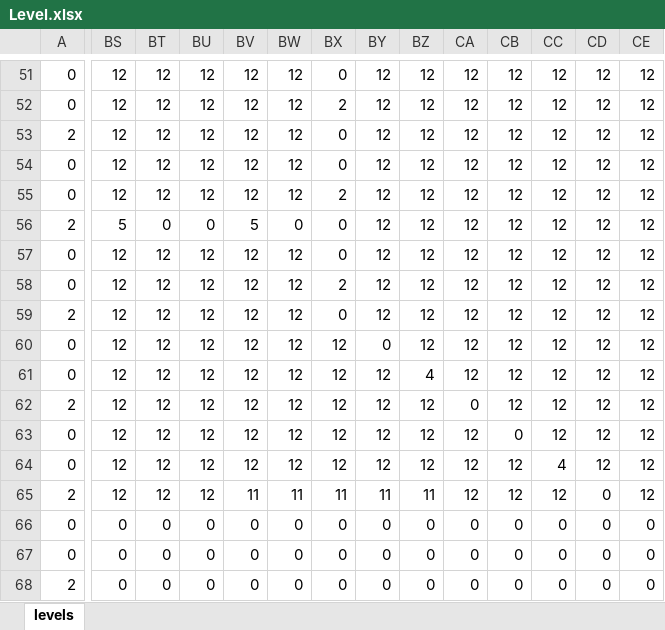
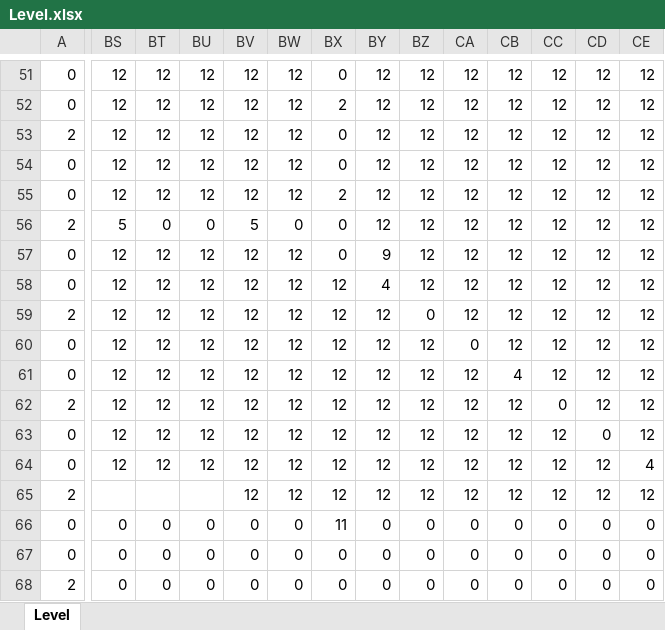
Before and after one commit to wizgame2023/DoctorRemote_a, an Excel workbook: media/Levels/Level.xlsx, sheet Level, drawn as a sheet; only a part is shown, gaps mark what is left out; values as stored, in another font and other column widths than the file's, no cell formats; the diff covers the shown part only; the diff names each change by its address in the sheet, - before the commit and + after, or states it on an @@ line.

```diff
--- a/media/Levels/Level.xlsx (sheet Level)
+++ b/media/Levels/Level.xlsx (sheet Level)
-sheet tab: levels
+sheet tab: Level
-BY57: 12
+BY57: 9
-BX58: 2
+BX58: 12
-BY58: 12
+BY58: 4
-BX59: 0
+BX59: 12
-BZ59: 12
+BZ59: 0
-BY60: 0
+BY60: 12
-CA60: 12
+CA60: 0
-BZ61: 4
+BZ61: 12
-CB61: 12
+CB61: 4
-CA62: 0
+CA62: 12
-CC62: 12
+CC62: 0
-CB63: 0
+CB63: 12
-CD63: 12
+CD63: 0
-CC64: 4
+CC64: 12
-CE64: 12
+CE64: 4
-BS65: 12
+BS65: (empty)
-BT65: 12
+BT65: (empty)
-BU65: 12
+BU65: (empty)
-BV65: 11
+BV65: 12
-BW65: 11
+BW65: 12
-BX65: 11
+BX65: 12
-BY65: 11
+BY65: 12
-BZ65: 11
+BZ65: 12
-CD65: 0
+CD65: 12
-BX66: 0
+BX66: 11
```
Also changed, not shown: 25 edited cells elsewhere in this sheet, cell formats, media/Levels/Level_2.xlsx, media/Levels/Level_3.xlsx, 3 other files.
